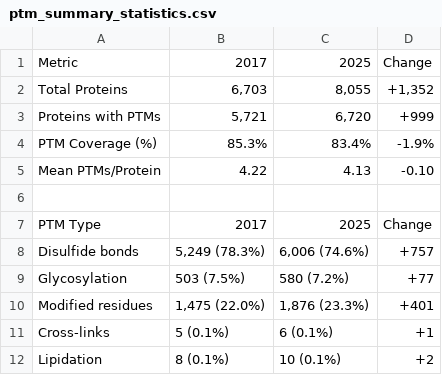
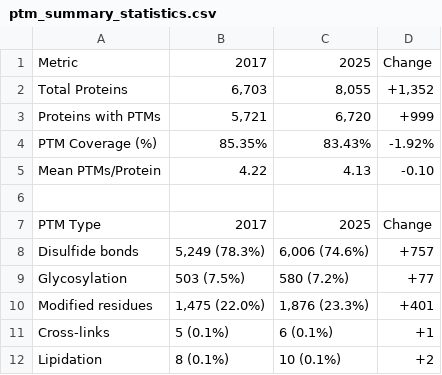
Before and after one commit to tsenoner/toxprot25, a CSV file: figures/ptm/ptm_summary_statistics.csv, drawn as a sheet.

```diff
--- a/figures/ptm/ptm_summary_statistics.csv
+++ b/figures/ptm/ptm_summary_statistics.csv
@@ -3,3 +3,3 @@ Total Proteins,"6,703","8,055","+1,352"
 Proteins with PTMs,"5,721","6,720",+999
-PTM Coverage (%),85.3%,83.4%,-1.9%
+PTM Coverage (%),85.35%,83.43%,-1.92%
 Mean PTMs/Protein,4.22,4.13,-0.10
```
Also changed, not shown: 3 other files.
